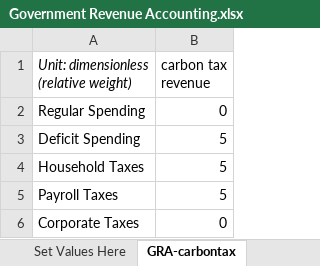
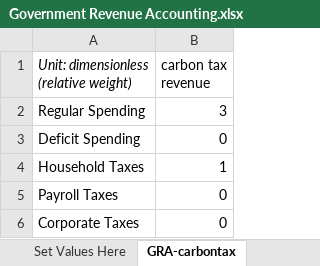
Before and after one commit to EnergyInnovation/eps-southkorea, an Excel workbook: InputData/ctrl-settings/GRA/Government Revenue Accounting.xlsx, sheet GRA-carbontax, drawn as a sheet; values as stored, in another font and other column widths than the file's, no borders; the diff names each change by its address in the sheet, - before the commit and + after, or states it on an @@ line.

```diff
--- a/InputData/ctrl-settings/GRA/Government Revenue Accounting.xlsx (sheet GRA-carbontax)
+++ b/InputData/ctrl-settings/GRA/Government Revenue Accounting.xlsx (sheet GRA-carbontax)
-B2 (carbon tax revenue): 0
+B2 (carbon tax revenue): 3
-B3 (carbon tax revenue): 5
+B3 (carbon tax revenue): 0
-B4 (carbon tax revenue): 5
+B4 (carbon tax revenue): 1
-B5 (carbon tax revenue): 5
+B5 (carbon tax revenue): 0
```
Also changed, not shown: sheet Set Values Here, sheet About, sheet GRA-ntnldebtinterest, sheet GRA-remainder, sheet GRA-fueltax, other sheet tabs, WebAppData.xlsx, 5 other files.
